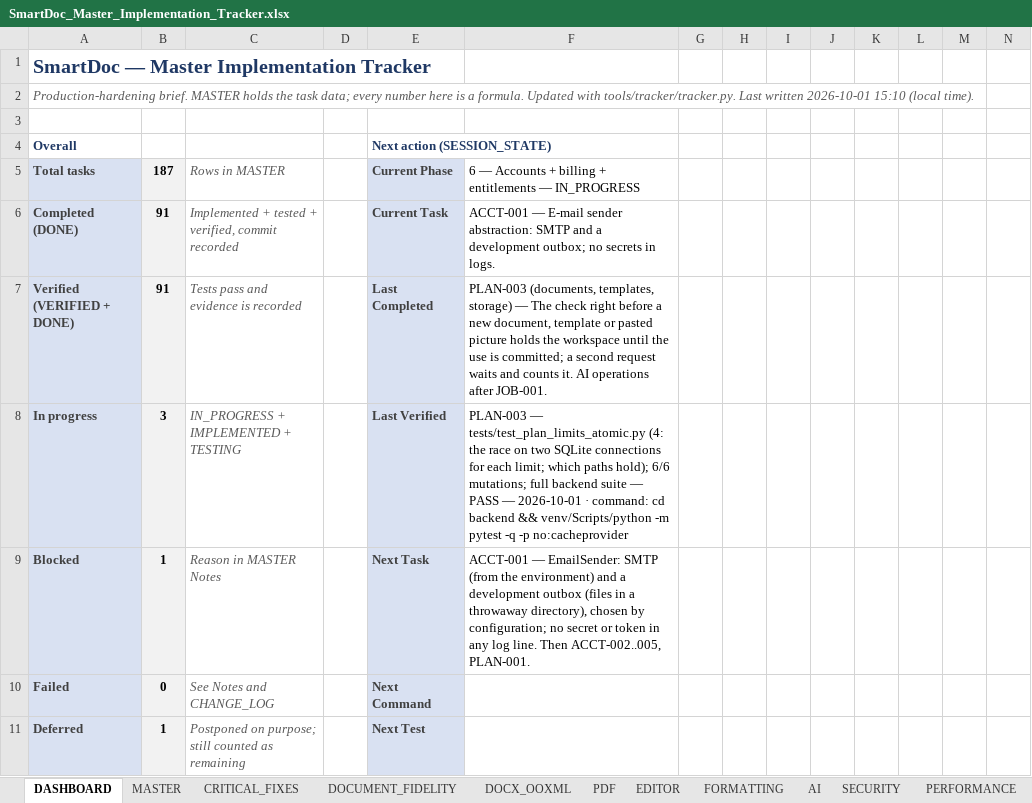
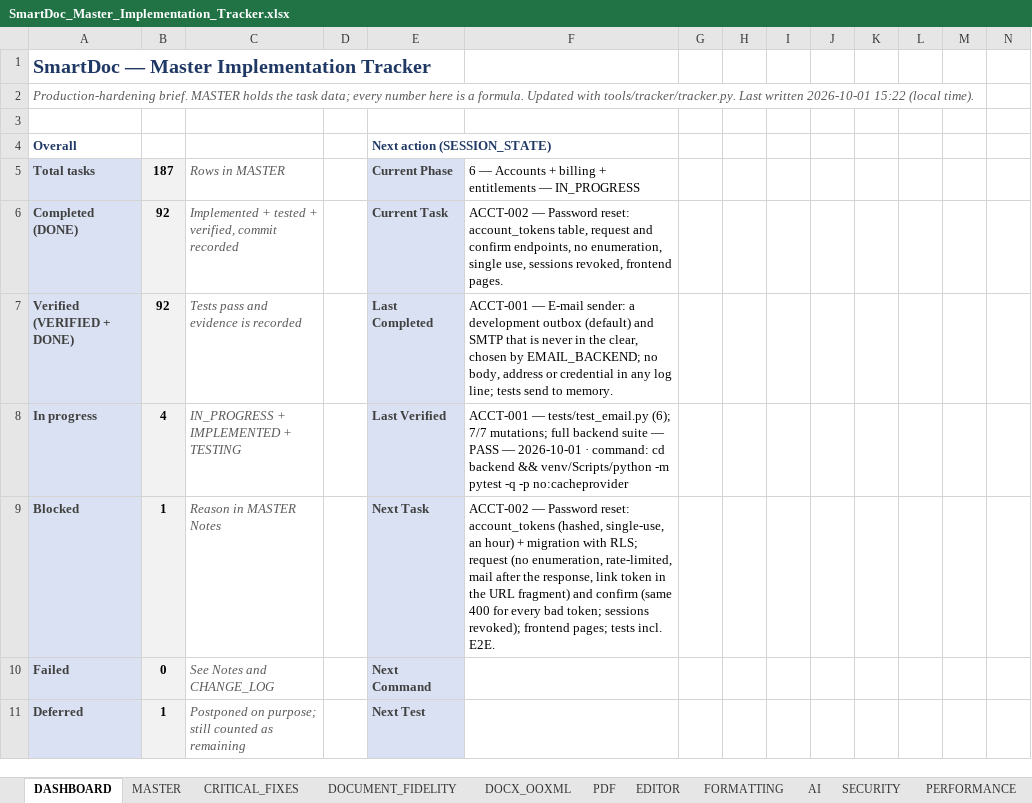
Before and after one commit to Drajeto07/claude, an Excel workbook: SmartDoc_Master_Implementation_Tracker.xlsx, sheet DASHBOARD, drawn as a sheet; only a part is shown; values as stored, in another font and other column widths than the file's, no borders; conditional formats not drawn; the diff covers the shown part only; the diff names each change by its address in the sheet, - before the commit and + after, or states it on an @@ line.

```diff
--- a/SmartDoc_Master_Implementation_Tracker.xlsx (sheet DASHBOARD)
+++ b/SmartDoc_Master_Implementation_Tracker.xlsx (sheet DASHBOARD)
-A2: …written 2026-10-01 15:10 (local time).
+A2: …written 2026-10-01 15:22 (local time).
-B6:B7: 91
+B6:B7: 92
-F6: ACCT-001 — E-mail sender abstraction: SMTP and a development outbox; no secrets in logs.
+F6: ACCT-002 — Password reset: account_tokens table, request and confirm endpoints, no enumeration, single use, sessions revoked, frontend pages.
-F7: PLAN-003 (documents, templates, storage) — The check right before a new document, template or pasted picture holds the workspace until the use is committed; a second request waits and counts it. AI operations after JOB-001.
+F7: ACCT-001 — E-mail sender: a development outbox (default) and SMTP that is never in the clear, chosen by EMAIL_BACKEND; no body, address or credential in any log line; tests send to memory.
-B8: 3
+B8: 4
-F8: PLAN-003 — tests/test_plan_limits_atomic.py (4: the race on two SQLite connections for each limit; which paths hold); 6/6 mutations; full…
+F8: ACCT-001 — tests/test_email.py (6); 7/7 mutations; full…
-F9: ACCT-001 — EmailSender: SMTP (from the environment) and a development outbox (files in a throwaway directory), chosen by configuration; no secret or token in any log line. Then ACCT-002..005, PLAN-001.
+F9: ACCT-002 — Password reset: account_tokens (hashed, single-use, an hour) + migration with RLS; request (no enumeration, rate-limited, mail after the response, link token in the URL fragment) and confirm (same 400 for every bad token; sessions revoked); frontend pages; tests incl. E2E.
```
Also changed, not shown: 32 edited cells elsewhere in this sheet, sheet TESTING, sheet CRITICAL_FIXES, sheet SECURITY, sheet MASTER, sheet SESSION_STATE, sheet CHANGE_LOG, formulas that keep their value, 1 other file.
